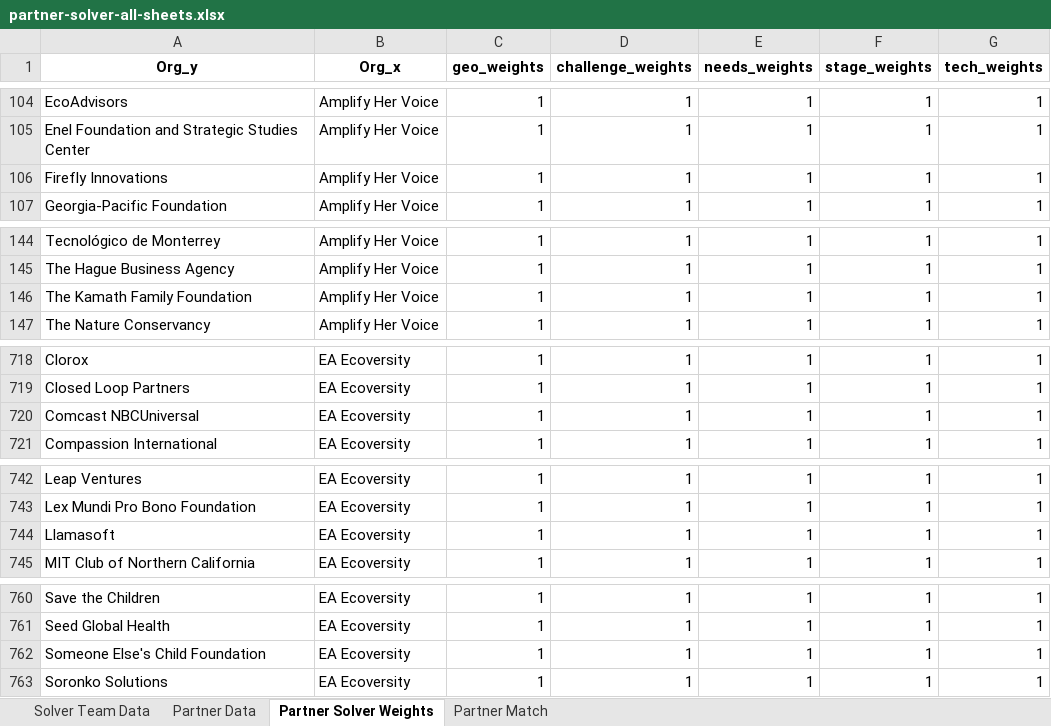
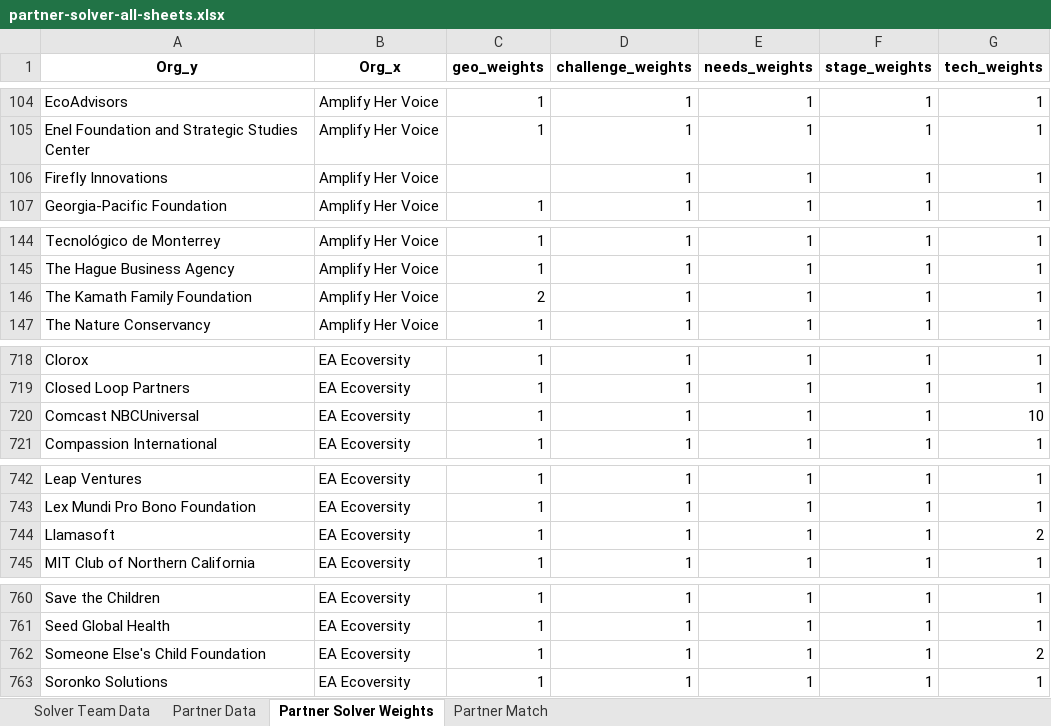
Before and after one commit to vsathwikm/Plotly_MIT_Solve_Heroku, an Excel workbook: app/outputs/partner-solver-all-sheets.xlsx, sheet Partner Solver Weights, drawn as a sheet; only a part is shown, gaps mark what is left out; values as stored, in another font and other column widths than the file's, no borders; the diff covers the shown part only; the diff names each change by its address in the sheet, - before the commit and + after, or states it on an @@ line.

```diff
--- a/app/outputs/partner-solver-all-sheets.xlsx (sheet Partner Solver Weights)
+++ b/app/outputs/partner-solver-all-sheets.xlsx (sheet Partner Solver Weights)
-C106 (geo_weights): 1
+C106 (geo_weights): (empty)
-C146 (geo_weights): 1
+C146 (geo_weights): 2
-G720 (tech_weights): 1
+G720 (tech_weights): 10
-G744 (tech_weights): 1
+G744 (tech_weights): 2
-G762 (tech_weights): 1
+G762 (tech_weights): 2
```
Also changed, not shown: 1 edited cell elsewhere in this sheet, sheet Partner Match, app/outputs/partner-solver-init-weights.xlsx, app/outputs/partner_match.xlsx, 4 other files.
